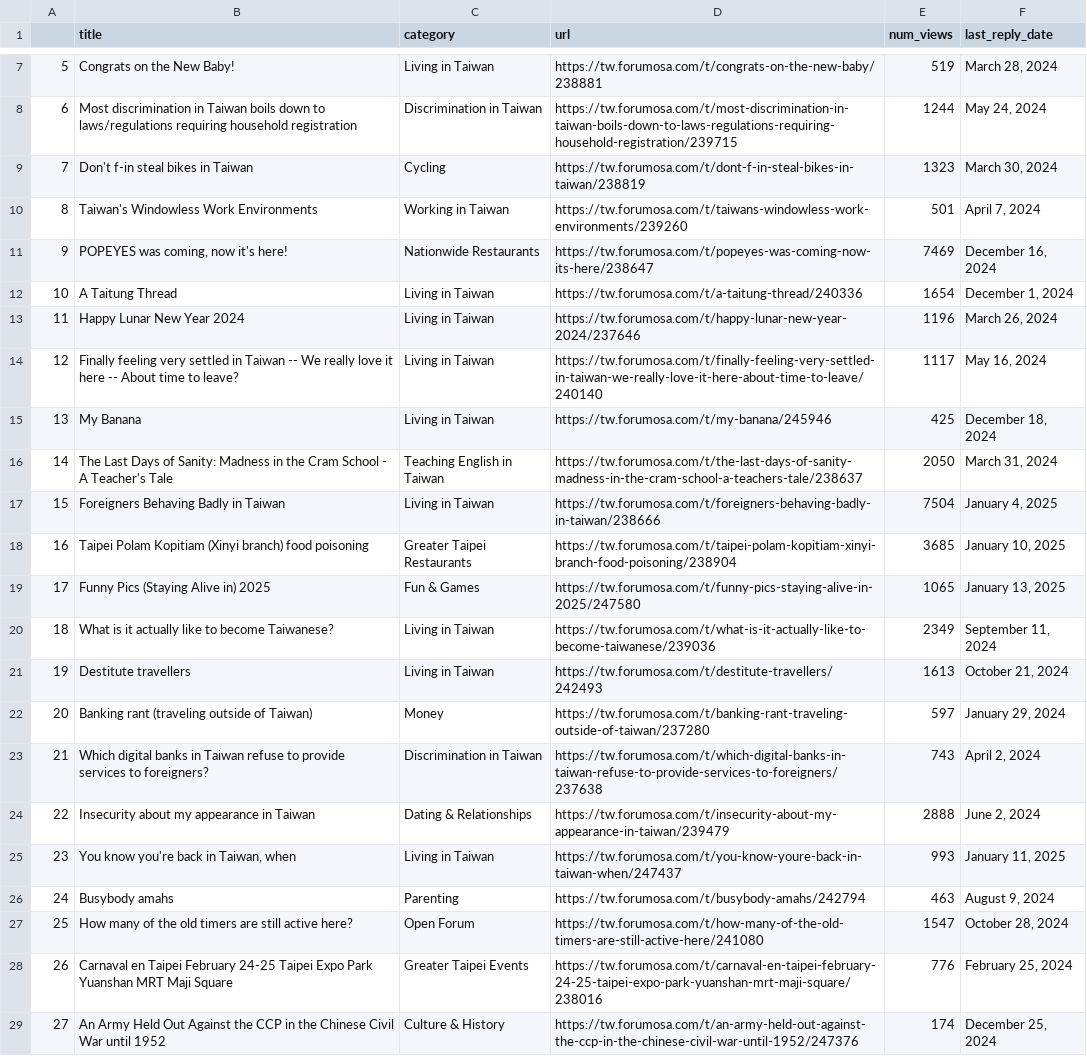
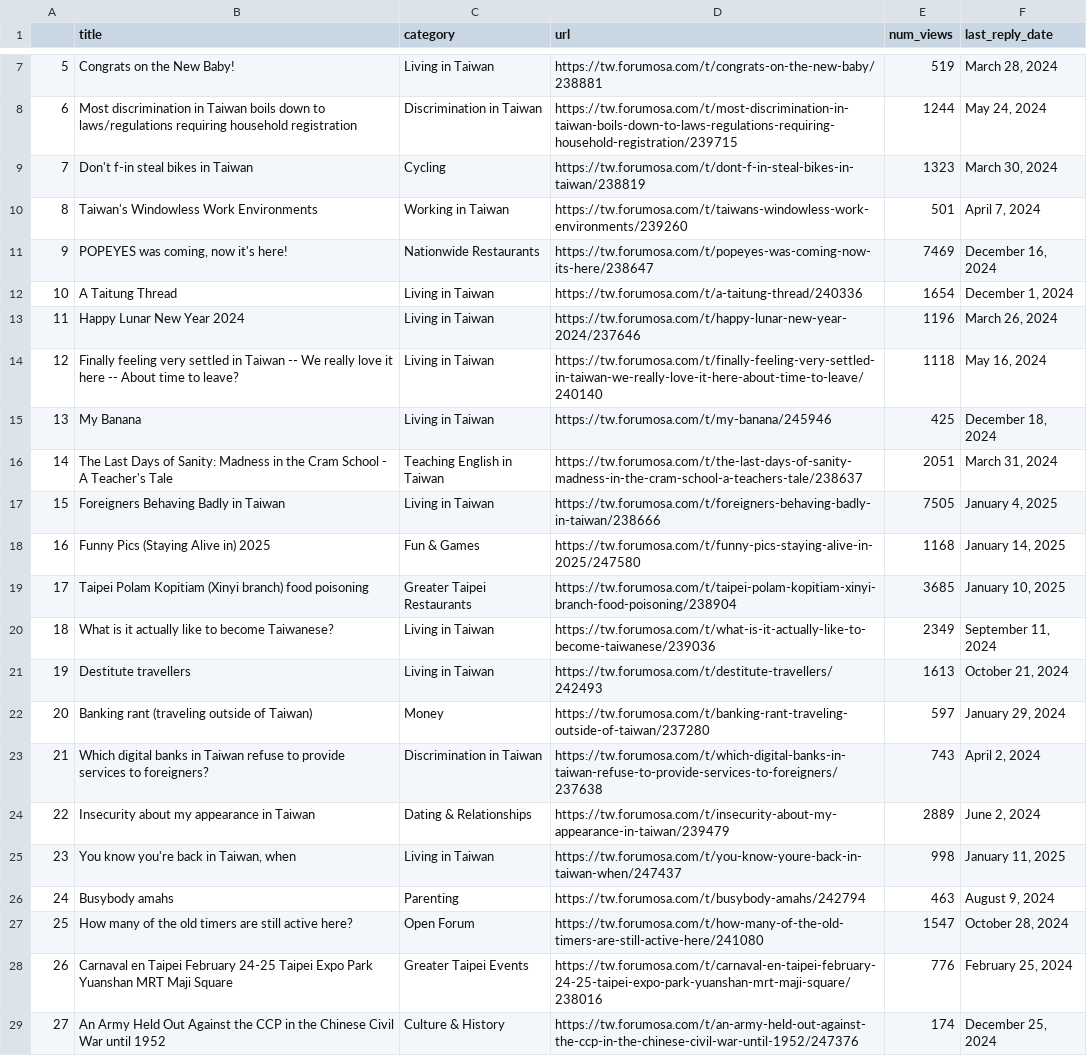
Before and after one commit to ssaanndwich/scrape-forumosa, a CSV file: forumosa-top-posts.csv, drawn as a sheet; only a part is shown, gaps mark what is left out; removed rows and columns are numbered as before the commit, all else as after; the diff covers the shown part only; the diff names each change by its address in the sheet, - before the commit and + after, or states it on an @@ line.

```diff
--- a/forumosa-top-posts.csv
+++ b/forumosa-top-posts.csv
-E14 (num_views): 1117
+E14 (num_views): 1118
-E16 (num_views): 2050
+E16 (num_views): 2051
-E17 (num_views): 7504
+E17 (num_views): 7505
+row 18: 16 | Funny Pics (Staying Alive in) 2025 | Fun & Games | https://tw.forumosa.com/t/funny-pics-staying-alive-in-2025/247580 | 1168 | January 14, 2025
@@ column A renumbered between rows 19 and 51 @@
-row 19: 17 | Funny Pics (Staying Alive in) 2025 | Fun & Games | https://tw.forumosa.com/t/funny-pics-staying-alive-in-2025/247580 | 1065 | January 13, 2025
-E24 (num_views): 2888
+E24 (num_views): 2889
-E25 (num_views): 993
+E25 (num_views): 998
```
Also changed, not shown: 2 added rows, 2 removed rows and 11 edited cells elsewhere in this file.
